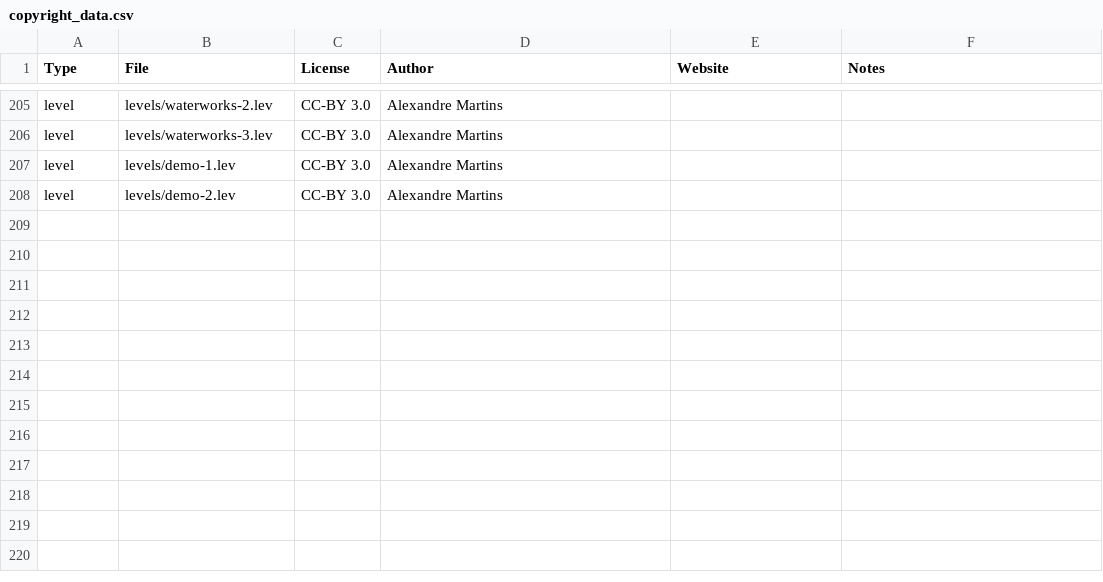
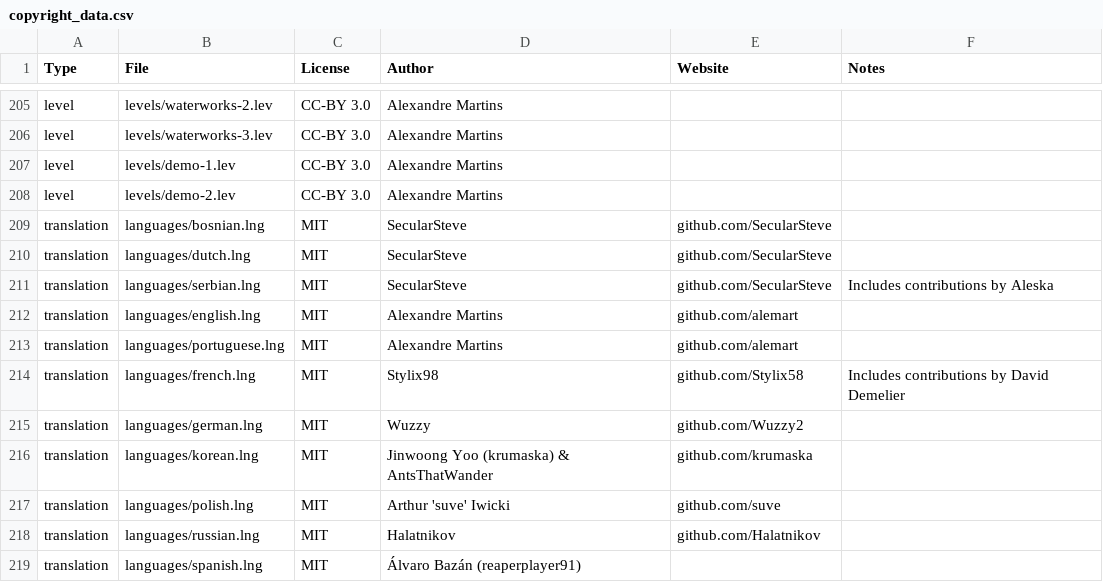
Before and after one commit to alemart/opensurge, a CSV file: src/misc/copyright_data.csv, drawn as a sheet; only a part is shown, gaps mark what is left out; the diff names each change by its address in the sheet, - before the commit and + after, or states it on an @@ line.

```diff
--- a/src/misc/copyright_data.csv
+++ b/src/misc/copyright_data.csv
+row 209: translation | languages/bosnian.lng | MIT | SecularSteve | github.com/SecularSteve
+row 210: translation | languages/dutch.lng | MIT | SecularSteve | github.com/SecularSteve
+row 211: translation | languages/serbian.lng | MIT | SecularSteve | github.com/SecularSteve | Includes contributions by Aleska
+row 212: translation | languages/english.lng | MIT | Alexandre Martins | github.com/alemart
+row 213: translation | languages/portuguese.lng | MIT | Alexandre Martins | github.com/alemart
+row 214: translation | languages/french.lng | MIT | Stylix98 | github.com/Stylix58 | Includes contributions by David Demelier
+row 215: translation | languages/german.lng | MIT | Wuzzy | github.com/Wuzzy2
+row 216: translation | languages/korean.lng | MIT | Jinwoong Yoo (krumaska) & AntsThatWander | github.com/krumaska
+row 217: translation | languages/polish.lng | MIT | Arthur 'suve' Iwicki | github.com/suve
+row 218: translation | languages/russian.lng | MIT | Halatnikov | github.com/Halatnikov
+row 219: translation | languages/spanish.lng | MIT | Álvaro Bazán (reaperplayer91)
```
Also changed, not shown: 3 other files.
